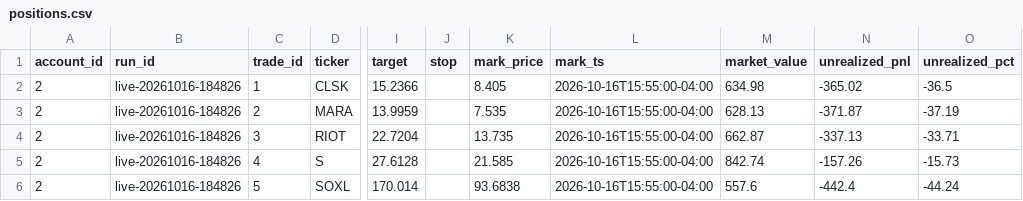
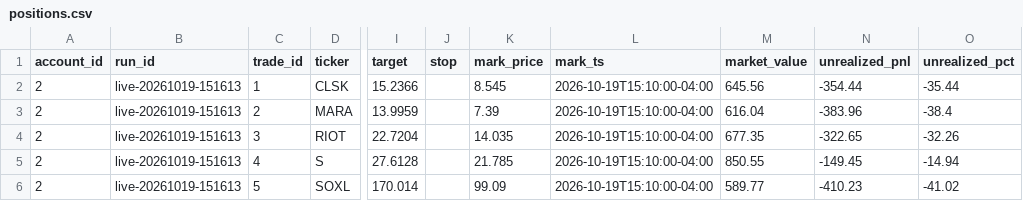
Before and after one commit to PatGuettler/robinhood-trade, a CSV file: positions.csv, drawn as a sheet; only a part is shown, gaps mark what is left out; the diff names each change by its address in the sheet, - before the commit and + after, or states it on an @@ line.

```diff
--- a/positions.csv
+++ b/positions.csv
-B2:B6 (run_id): live-20261016-184826
+B2:B6 (run_id): live-20261019-151613
-K2 (mark_price): 8.405
+K2 (mark_price): 8.545
-L2:L6 (mark_ts): 2026-10-16T15:55:00-04:00
+L2:L6 (mark_ts): 2026-10-19T15:10:00-04:00
-M2 (market_value): 634.98
+M2 (market_value): 645.56
-N2 (unrealized_pnl): -365.02
+N2 (unrealized_pnl): -354.44
-O2 (unrealized_pct): -36.5
+O2 (unrealized_pct): -35.44
-K3 (mark_price): 7.535
+K3 (mark_price): 7.39
-M3 (market_value): 628.13
+M3 (market_value): 616.04
-N3 (unrealized_pnl): -371.87
+N3 (unrealized_pnl): -383.96
-O3 (unrealized_pct): -37.19
+O3 (unrealized_pct): -38.4
-K4 (mark_price): 13.735
+K4 (mark_price): 14.035
-M4 (market_value): 662.87
+M4 (market_value): 677.35
-N4 (unrealized_pnl): -337.13
+N4 (unrealized_pnl): -322.65
-O4 (unrealized_pct): -33.71
+O4 (unrealized_pct): -32.26
-K5 (mark_price): 21.585
+K5 (mark_price): 21.785
-M5 (market_value): 842.74
+M5 (market_value): 850.55
-N5 (unrealized_pnl): -157.26
+N5 (unrealized_pnl): -149.45
-O5 (unrealized_pct): -15.73
+O5 (unrealized_pct): -14.94
-K6 (mark_price): 93.6838
+K6 (mark_price): 99.09
-M6 (market_value): 557.6
+M6 (market_value): 589.77
-N6 (unrealized_pnl): -442.4
+N6 (unrealized_pnl): -410.23
-O6 (unrealized_pct): -44.24
+O6 (unrealized_pct): -41.02
```
Also changed, not shown: candidates.csv, runs.csv, 4 other files.
